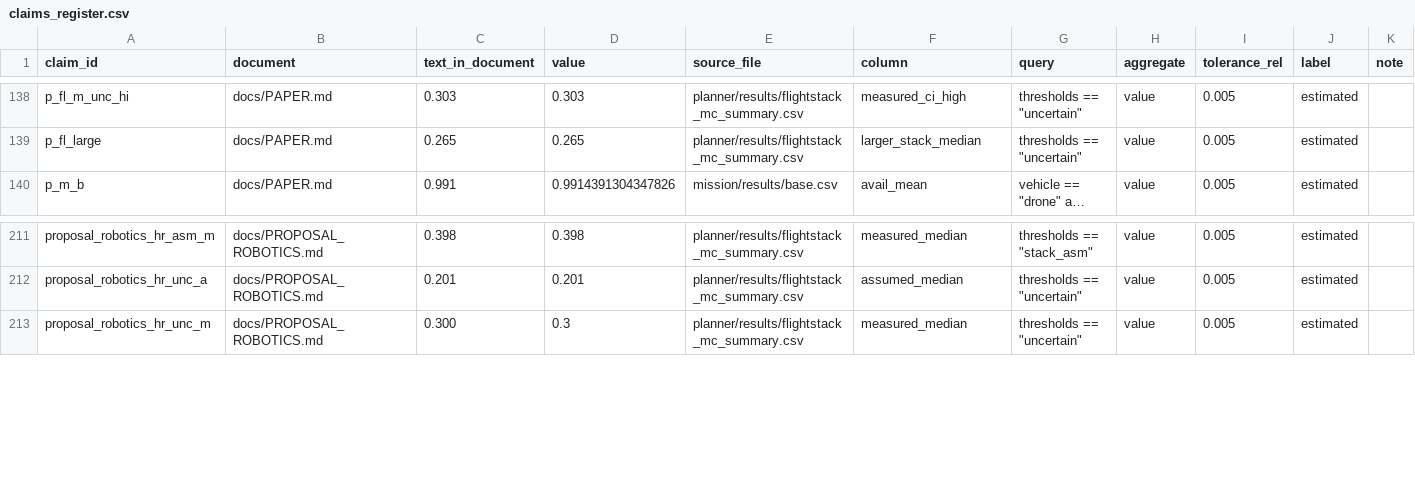
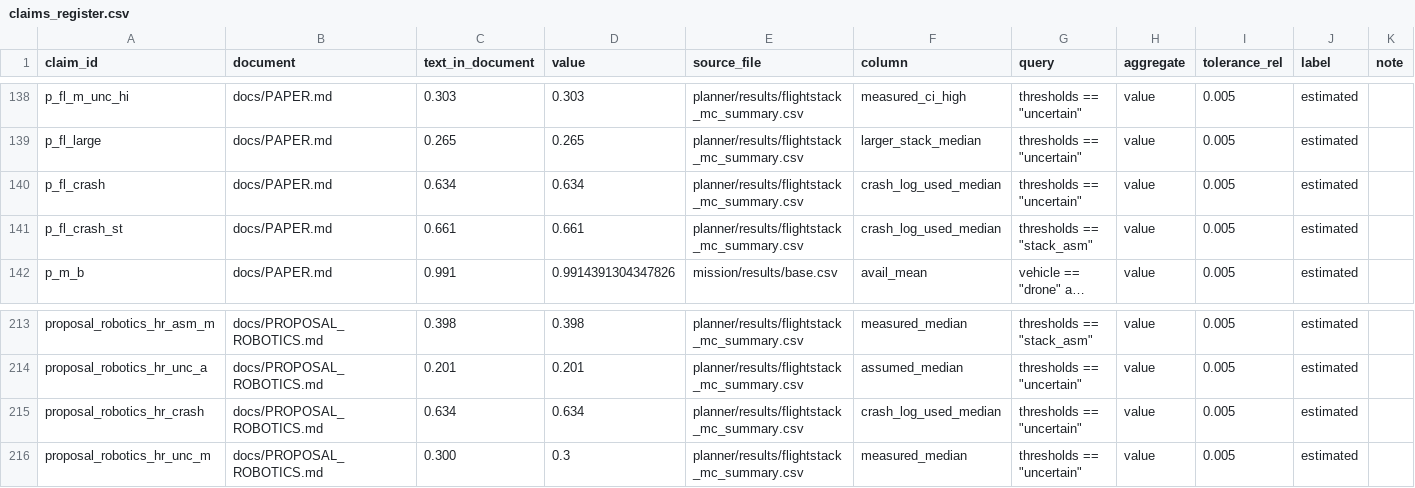
Before and after one commit to hudasol/post-quantum-security, a CSV file: data/claims_register.csv, drawn as a sheet; only a part is shown, gaps mark what is left out; long unchanged cells end in …; the diff names each change by its address in the sheet, - before the commit and + after, or states it on an @@ line.

Commit message:
Fleet study adds the sensitivity with the ArduPilot crash log area counted as used flash; paper and proposal state it (review pass 3)

```diff
--- a/data/claims_register.csv
+++ b/data/claims_register.csv
+row 140: p_fl_crash | docs/PAPER.md | 0.634 | 0.634 | planner/results/flightstack_mc_summary.csv | crash_log_used_median | thresholds == "uncertain" | value | 0.005 | estimated
+row 141: p_fl_crash_st | docs/PAPER.md | 0.661 | 0.661 | planner/results/flightstack_mc_summary.csv | crash_log_used_median | thresholds == "stack_asm" | value | 0.005 | estimated
+row 215: proposal_robotics_hr_crash | docs/PROPOSAL_ROBOTICS.md | 0.634 | 0.634 | planner/results/flightstack_mc_summary.csv | crash_log_used_median | thresholds == "uncertain" | value | 0.005 | estimated
```
Also changed, not shown: planner/results/flightstack_mc_summary.csv, 6 other files.
